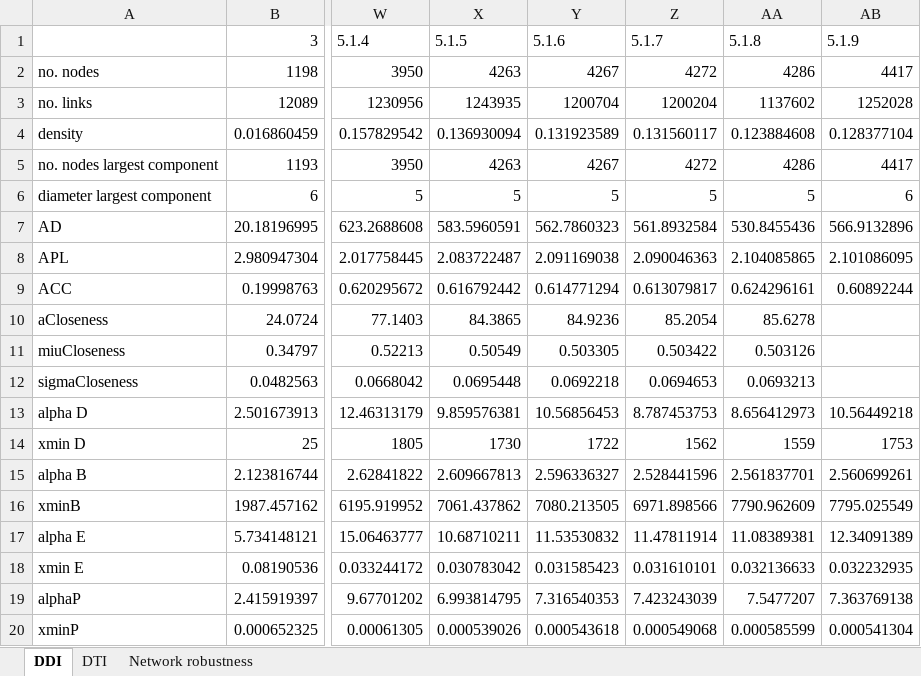
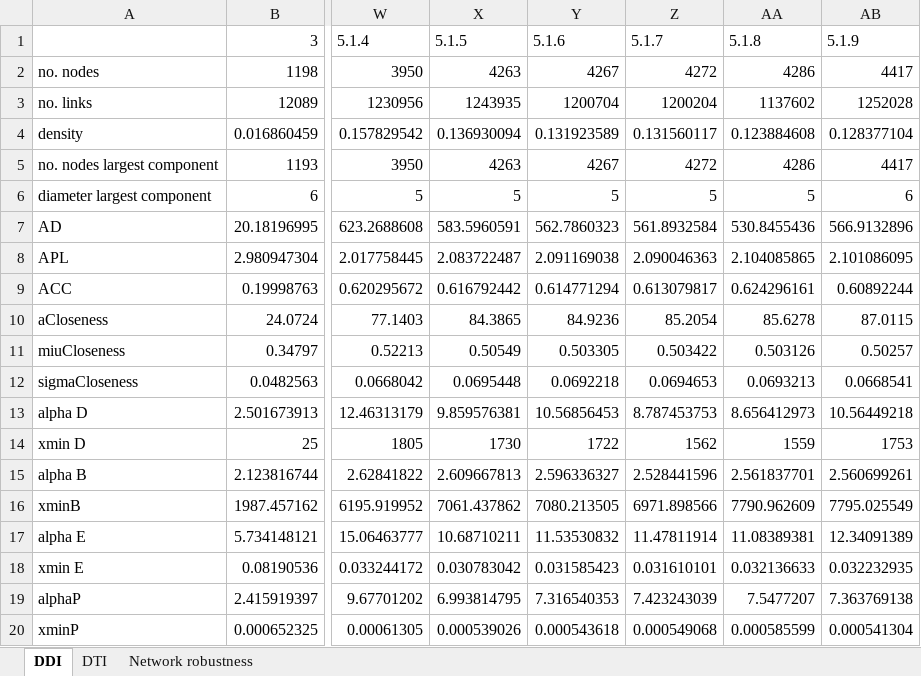
Before and after one commit to research-hyperion/Drug_database_statistics, an Excel workbook: Drug-networks-results-synthesis.xlsx, sheet DDI, drawn as a sheet; only a part is shown, gaps mark what is left out; values as stored, in another font and other column widths than the file's, no borders; the diff names each change by its address in the sheet, - before the commit and + after, or states it on an @@ line.

Commit message:
Add files via upload

```diff
--- a/Drug-networks-results-synthesis.xlsx (sheet DDI)
+++ b/Drug-networks-results-synthesis.xlsx (sheet DDI)
-AB10 (5.1.9): (empty)
+AB10 (5.1.9): 87.0115
-AB11 (5.1.9): (empty)
+AB11 (5.1.9): 0.50257
-AB12 (5.1.9): (empty)
+AB12 (5.1.9): 0.0668541
```
